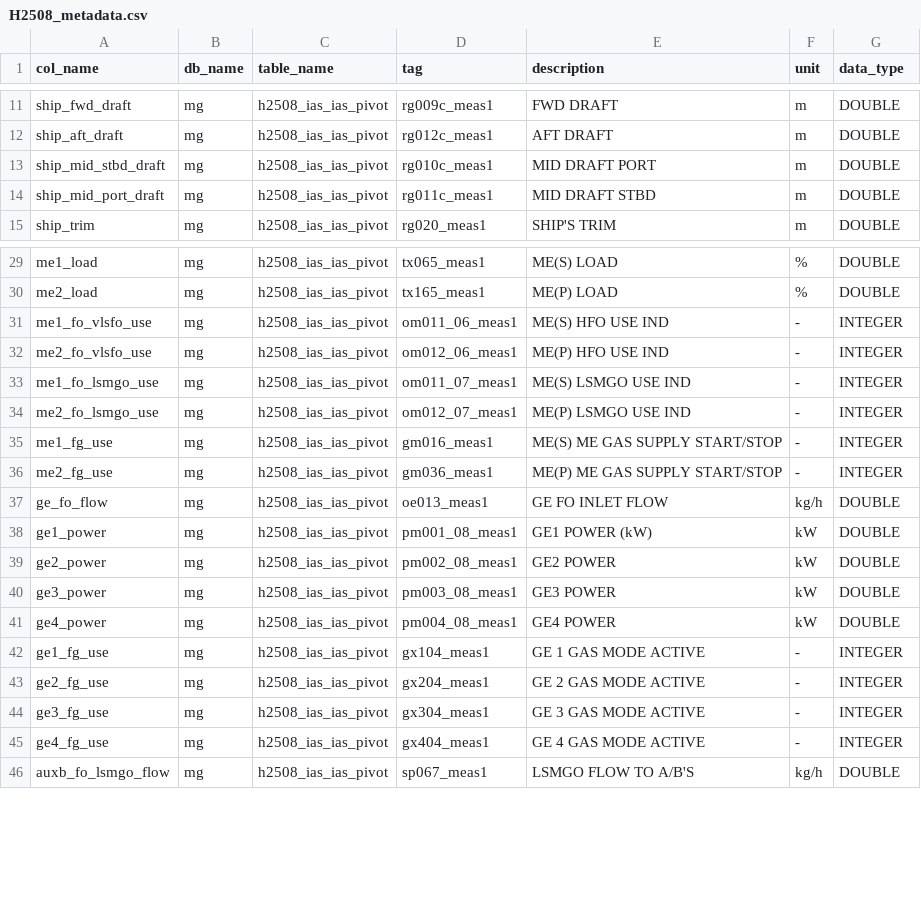
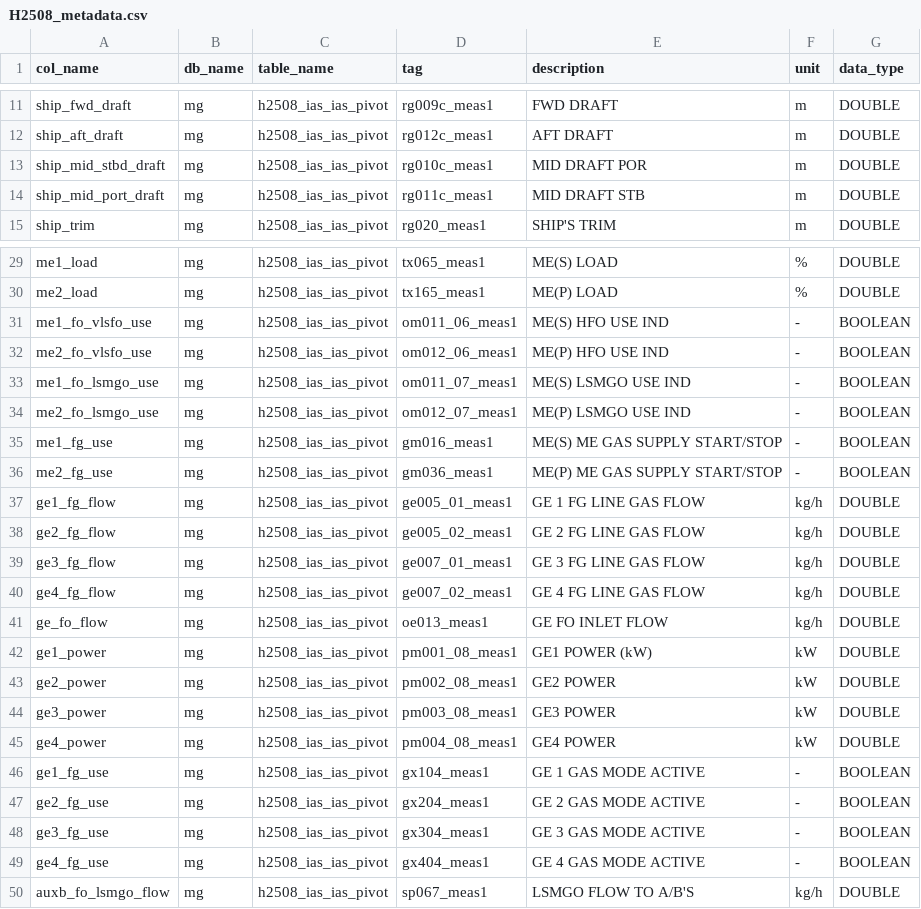
Before and after one commit to Consulting-Team/dv-datapipe, a CSV file: resources/csv/H2508_metadata.csv, drawn as a sheet; only a part is shown, gaps mark what is left out; addresses are those after the commit; the diff names each change by its address in the sheet, - before the commit and + after, or states it on an @@ line.

```diff
--- a/resources/csv/H2508_metadata.csv
+++ b/resources/csv/H2508_metadata.csv
-E13 (description): MID DRAFT PORT
+E13 (description): MID DRAFT POR
-E14 (description): MID DRAFT STBD
+E14 (description): MID DRAFT STB
-G31:G36 (data_type): INTEGER
+G31:G36 (data_type): BOOLEAN
+row 37: ge1_fg_flow | mg | h2508_ias_ias_pivot | ge005_01_meas1 | GE 1 FG LINE GAS FLOW | kg/h | DOUBLE
+row 38: ge2_fg_flow | mg | h2508_ias_ias_pivot | ge005_02_meas1 | GE 2 FG LINE GAS FLOW | kg/h | DOUBLE
+row 39: ge3_fg_flow | mg | h2508_ias_ias_pivot | ge007_01_meas1 | GE 3 FG LINE GAS FLOW | kg/h | DOUBLE
+row 40: ge4_fg_flow | mg | h2508_ias_ias_pivot | ge007_02_meas1 | GE 4 FG LINE GAS FLOW | kg/h | DOUBLE
-G46:G49 (data_type): INTEGER
+G46:G49 (data_type): BOOLEAN
```
Also changed, not shown: 2 other files.
